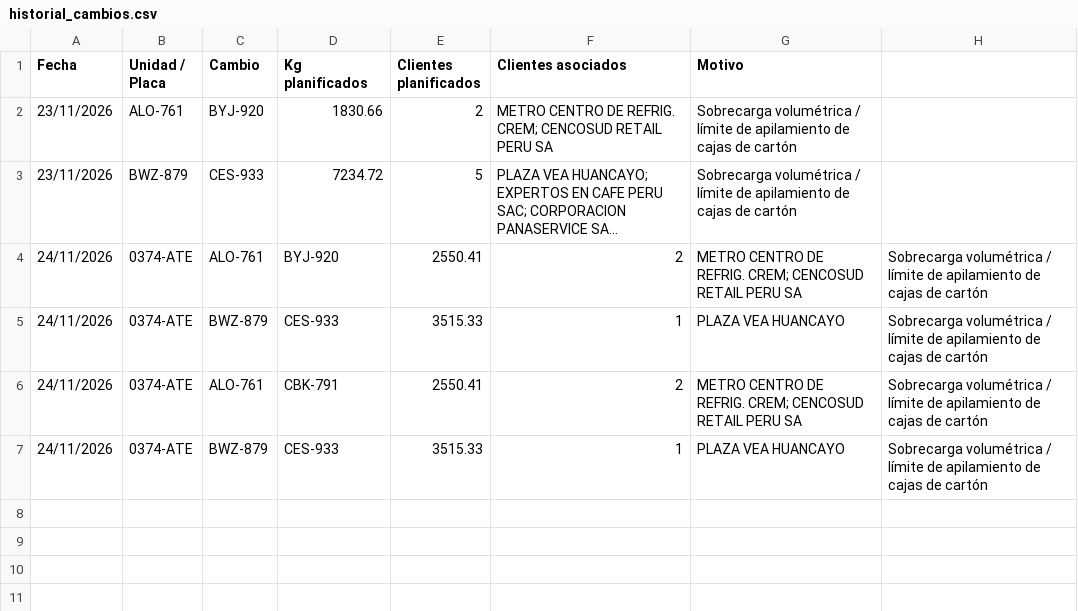
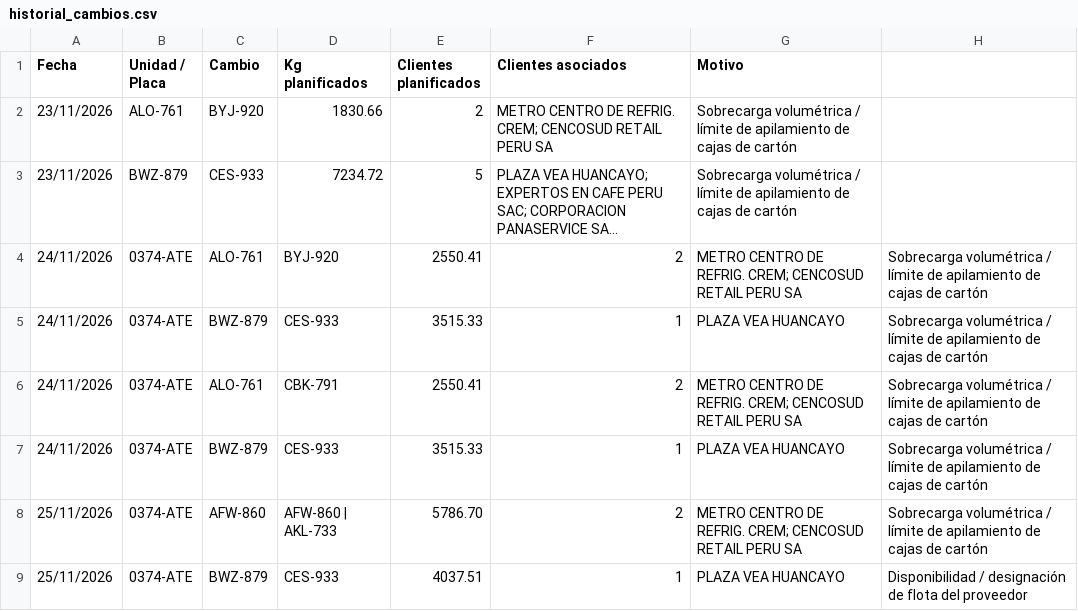
Before and after one commit to sigmaperu/RoadMap, a CSV file: reports/historial_cambios.csv, drawn as a sheet; long unchanged cells end in ….

```diff
--- a/reports/historial_cambios.csv
+++ b/reports/historial_cambios.csv
@@ -7 +7,3 @@
 24/11/2026,0374-ATE,BWZ-879,CES-933,3515.33,1,PLAZA VEA HUANCAYO,Sobrecarga volumétrica / límite de apilamiento de cajas de cartón
+25/11/2026,0374-ATE,AFW-860,AFW-860 | AKL-733,5786.70,2,METRO CENTRO DE REFRIG. CREM; CENCOSUD RETAIL PERU SA,Sobrecarga volumétrica / límite de apilamiento de cajas de cartón
+25/11/2026,0374-ATE,BWZ-879,CES-933,4037.51,1,PLAZA VEA HUANCAYO,Disponibilidad / designación de flota del proveedor
```
Also changed, not shown: 1 other file.
